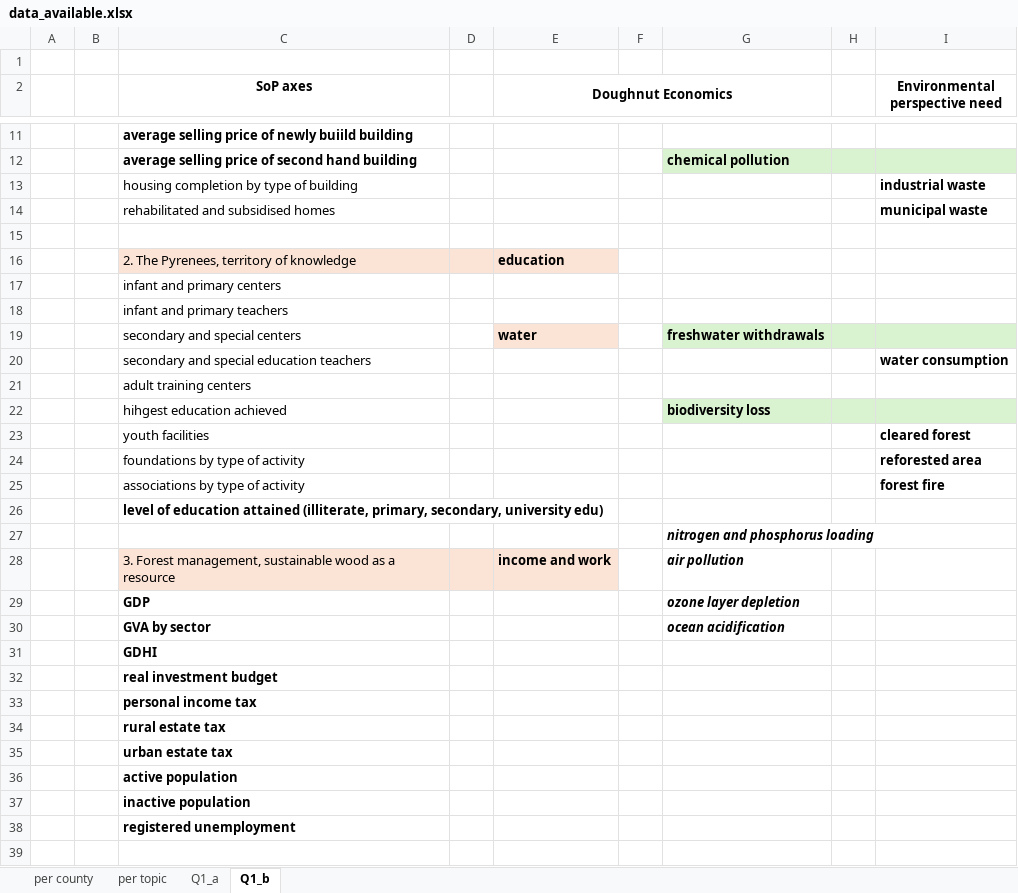
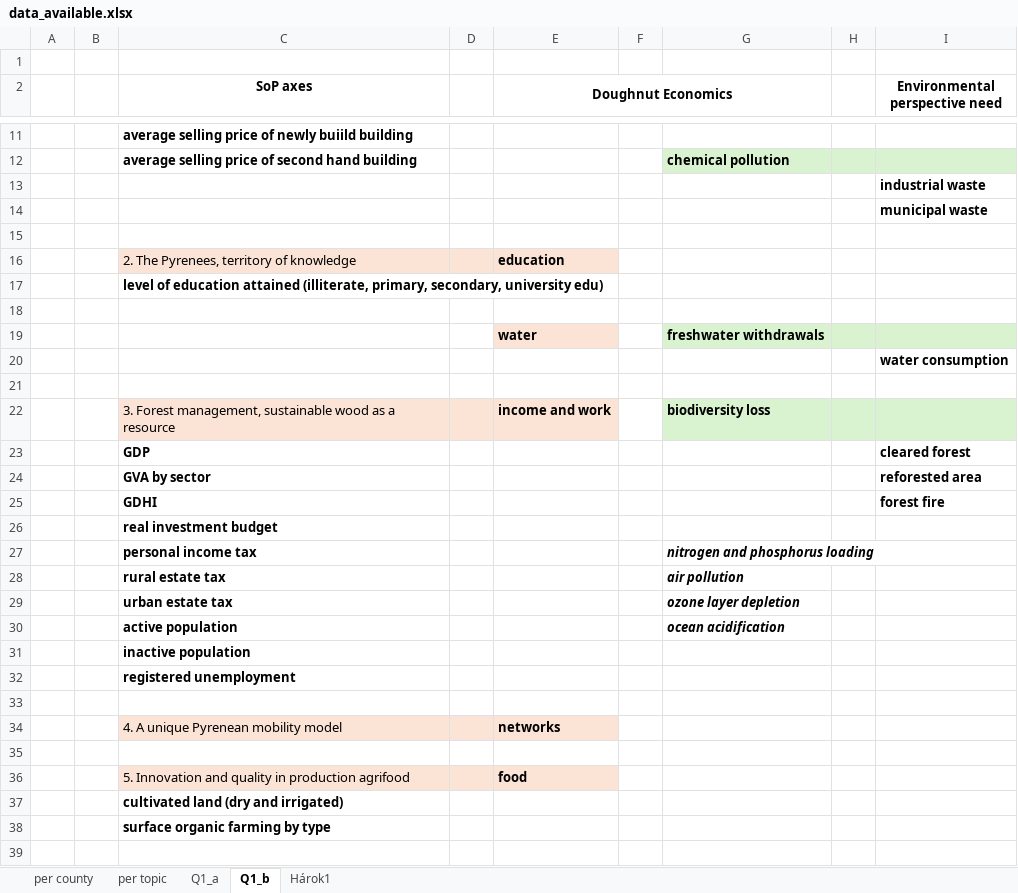
Before and after one commit to Bianky/Observatory-of-the-Mountains, an Excel workbook: frontend/data/data_available.xlsx, sheet Q1_b, drawn as a sheet; only a part is shown, gaps mark what is left out; the shorter side is filled out with more unchanged rows; values as stored, in another font and other column widths than the file's, no borders; removed rows and columns are numbered as before the commit, all else as after; the diff covers the shown part only; the diff names each change by its address in the sheet, - before the commit and + after, or states it on an @@ line.

```diff
--- a/frontend/data/data_available.xlsx (sheet Q1_b)
+++ b/frontend/data/data_available.xlsx (sheet Q1_b)
+sheet tab: Hárok1
-C13 (SoP axes): housing completion by type of building
+C13 (SoP axes): (empty)
-C14 (SoP axes): rehabilitated and subsidised homes
+C14 (SoP axes): (empty)
-row 17:  |  | infant and primary centers
-row 18:  |  | infant and primary teachers
-row 19:  |  | secondary and special centers |  | water |  | freshwater withdrawals
-row 20:  |  | secondary and special education teachers |  |  |  |  |  | water consumption
-row 21:  |  | adult training centers
-row 22:  |  | hihgest education achieved |  |  |  | biodiversity loss
-row 23:  |  | youth facilities |  |  |  |  |  | cleared forest
-row 24:  |  | foundations by type of activity |  |  |  |  |  | reforested area
-row 25:  |  | associations by type of activity |  |  |  |  |  | forest fire
-G18: nitrogen and phosphorus loading
+G18: (empty)
+row 19:  |  |  |  | water |  | freshwater withdrawals
+row 20:  |  |  |  |  |  |  |  | water consumption
+row 21: (empty)
-G22: air pollution
+G22: biodiversity loss
-G22:I22 fill: none
+G22:I22 fill: #D9F2D0
-G22 italic: on
+G22 italic: off
-row 29:  |  | GDP |  |  |  | ozone layer depletion
-row 30:  |  | GVA by sector |  |  |  | ocean acidification
-row 31:  |  | GDHI
+row 23:  |  | GDP |  |  |  |  |  | cleared forest
+row 24:  |  | GVA by sector |  |  |  |  |  | reforested area
+row 25:  |  | GDHI |  |  |  |  |  | forest fire
-G27: (empty)
+G27: nitrogen and phosphorus loading
-G28: (empty)
+G28: air pollution
-G29: (empty)
+G29: ozone layer depletion
-G30: (empty)
+G30: ocean acidification
```
Also changed, not shown: 9 removed rows elsewhere in this sheet, sheet Q1_a, 39 other files.
